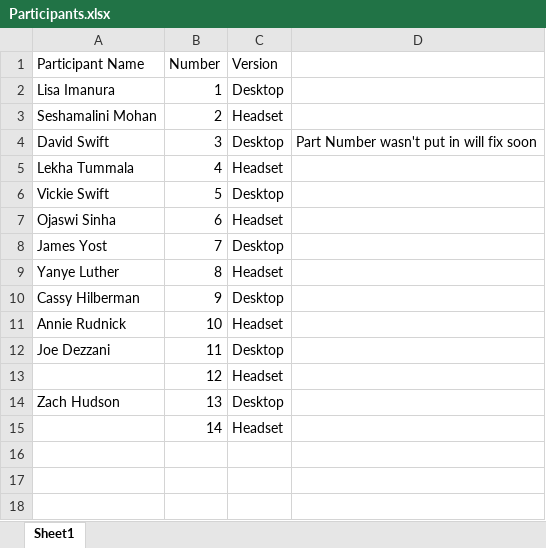
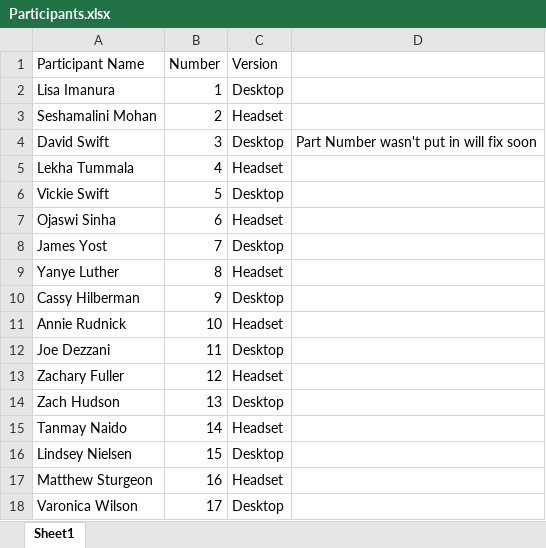
Before and after one commit to csu-hci-projects/SP23-Immersive-Motivation, an Excel workbook: ExperimentProcess/Participants.xlsx, sheet Sheet1, drawn as a sheet; values as stored, in another font and other column widths than the file's, no borders; the diff names each change by its address in the sheet, - before the commit and + after, or states it on an @@ line.

Commit message:
Updated Participants list

```diff
--- a/ExperimentProcess/Participants.xlsx (sheet Sheet1)
+++ b/ExperimentProcess/Participants.xlsx (sheet Sheet1)
-A13 (Participant Name): (empty)
+A13 (Participant Name): Zachary Fuller
-A15 (Participant Name): (empty)
+A15 (Participant Name): Tanmay Naido
+row 16: Lindsey Nielsen | 15 | Desktop
+row 17: Matthew Sturgeon | 16 | Headset
+row 18: Varonica Wilson | 17 | Desktop
```
